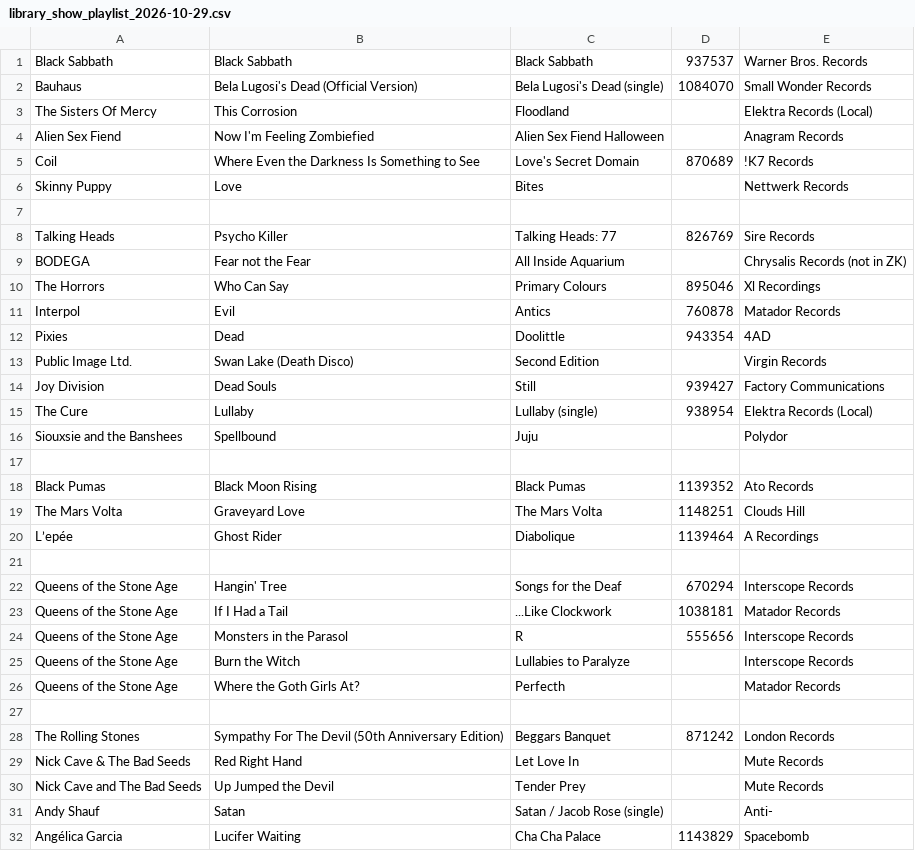
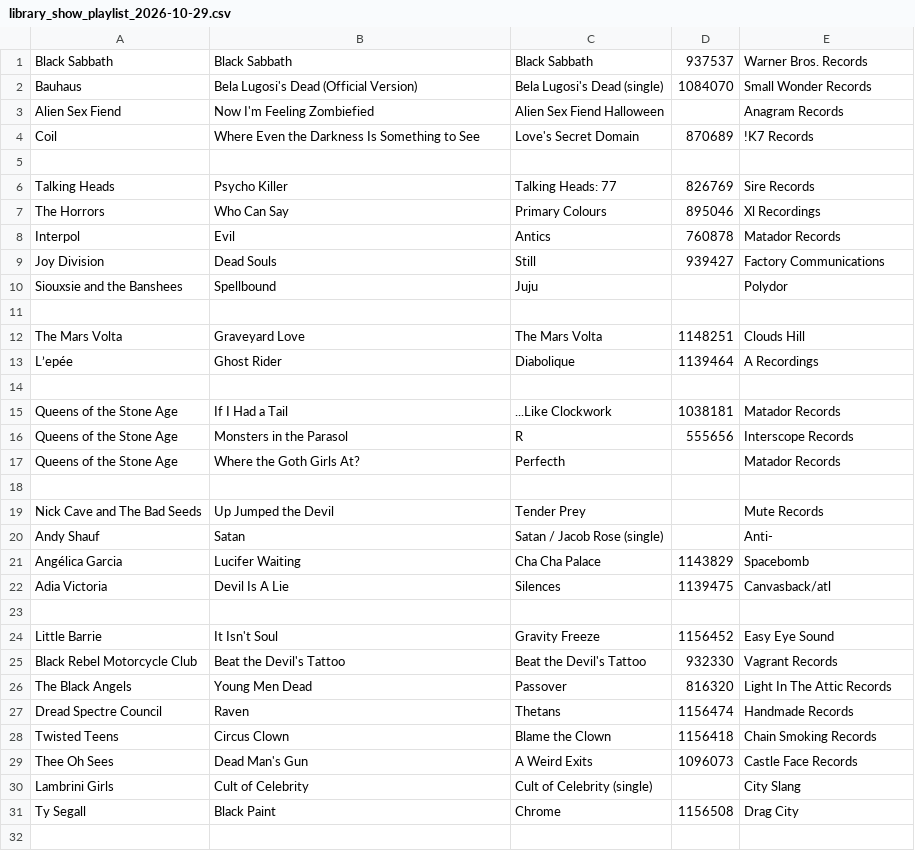
Before and after one commit to mapninja/KZSU-Library-Show, a CSV file: outputs/recon/2026-10-29/library_show_playlist_2026-10-29.csv, drawn as a sheet; only a part is shown; the shorter side is filled out with more unchanged rows; the diff covers the shown part only.

Commit message:
Oct. 29 show-day cull: 20 tracks cut from Working (35 left), Air Order reordered into set order and synced to Working, plan marks cuts, Final Show Script, Zookeeper CSV, Notes Sheet rebuilt

```diff
--- a/outputs/recon/2026-10-29/library_show_playlist_2026-10-29.csv
+++ b/outputs/recon/2026-10-29/library_show_playlist_2026-10-29.csv
@@ -2,18 +2,11 @@
 "Bauhaus","Bela Lugosi's Dead (Official Version)","Bela Lugosi's Dead (single)","1084070","Small Wonder Records",""
-"The Sisters Of Mercy","This Corrosion","Floodland","","Elektra Records (Local)",""
 "Alien Sex Fiend","Now I'm Feeling Zombiefied","Alien Sex Fiend Halloween","","Anagram Records",""
 "Coil","Where Even the Darkness Is Something to See","Love's Secret Domain","870689","!K7 Records",""
-"Skinny Puppy","Love","Bites","","Nettwerk Records",""
 
 "Talking Heads","Psycho Killer","Talking Heads: 77","826769","Sire Records",""
-"BODEGA","Fear not the Fear","All Inside Aquarium","","Chrysalis Records (not in ZK)",""
 "The Horrors","Who Can Say","Primary Colours","895046","Xl Recordings",""
 "Interpol","Evil","Antics","760878","Matador Records",""
-"Pixies","Dead","Doolittle","943354","4AD",""
-"Public Image Ltd.","Swan Lake (Death Disco)","Second Edition","","Virgin Records",""
 "Joy Division","Dead Souls","Still","939427","Factory Communications",""
-"The Cure","Lullaby","Lullaby (single)","938954","Elektra Records (Local)",""
 "Siouxsie and the Banshees","Spellbound","Juju","","Polydor",""
 
-"Black Pumas","Black Moon Rising","Black Pumas","1139352","Ato Records",""
 "The Mars Volta","Graveyard Love","The Mars Volta","1148251","Clouds Hill",""
@@ -21,10 +14,6 @@
 
-"Queens of the Stone Age","Hangin' Tree","Songs for the Deaf","670294","Interscope Records",""
 "Queens of the Stone Age","If I Had a Tail","...Like Clockwork","1038181","Matador Records",""
 "Queens of the Stone Age","Monsters in the Parasol","R","555656","Interscope Records",""
-"Queens of the Stone Age","Burn the Witch","Lullabies to Paralyze","","Interscope Records",""
 "Queens of the Stone Age","Where the Goth Girls At?","Perfecth","","Matador Records",""
 
-"The Rolling Stones","Sympathy For The Devil (50th Anniversary Edition)","Beggars Banquet","871242","London Records",""
-"Nick Cave & The Bad Seeds","Red Right Hand","Let Love In","","Mute Records",""
 "Nick Cave and The Bad Seeds","Up Jumped the Devil","Tender Prey","","Mute Records",""
```
Also changed, not shown: 9 removed rows elsewhere in this file, 10 other files.
